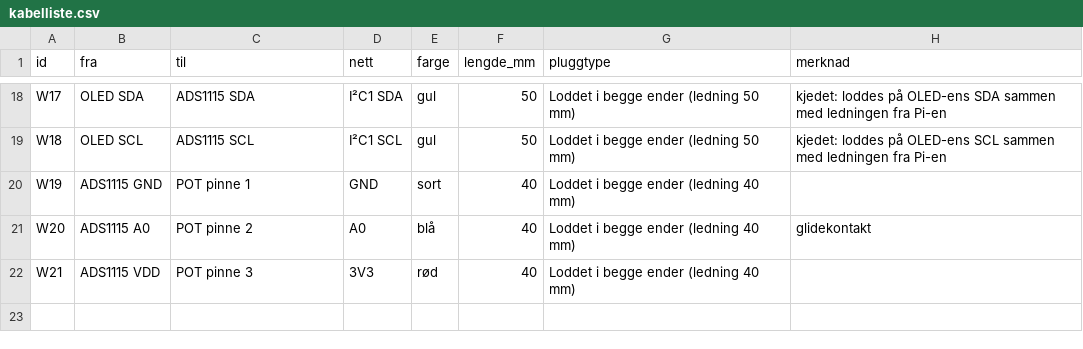
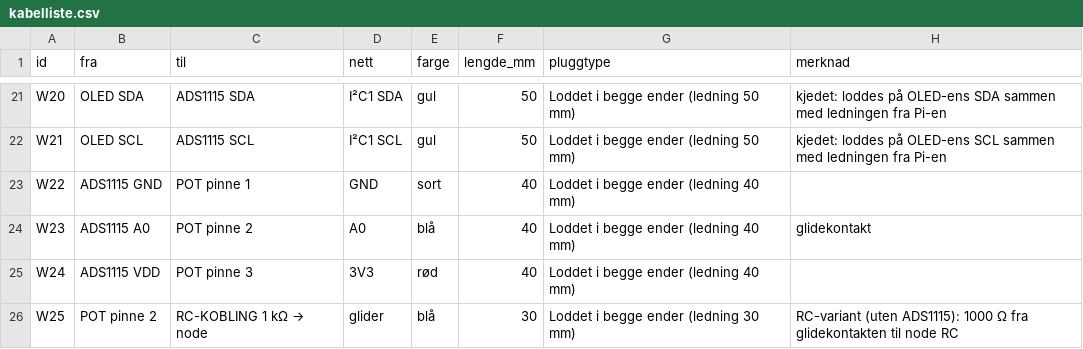
Before and after one commit to SebastianKristo/pult-forsterker, a CSV file: skjold/node/kabelliste.csv, drawn as a sheet; only a part is shown, gaps mark what is left out; addresses are those after the commit; the diff covers the shown part only; the diff names each change by its address in the sheet, - before the commit and + after, or states it on an @@ line.

```diff
--- a/skjold/node/kabelliste.csv
+++ b/skjold/node/kabelliste.csv
-A21 (id): W17
+A21 (id): W20
-A22 (id): W18
+A22 (id): W21
-A23 (id): W19
+A23 (id): W22
-A24 (id): W20
+A24 (id): W23
-A25 (id): W21
+A25 (id): W24
+row 26: W25 | POT pinne 2 | RC-KOBLING 1 kΩ → node | glider | blå | 30 | Loddet i begge ender (ledning 30 mm) | RC-variant (uten ADS1115): 1000 Ω fra glidekontakten til node RC
```
Also changed, not shown: 3 added rows and 60 edited cells elsewhere in this file, 9 other files.
